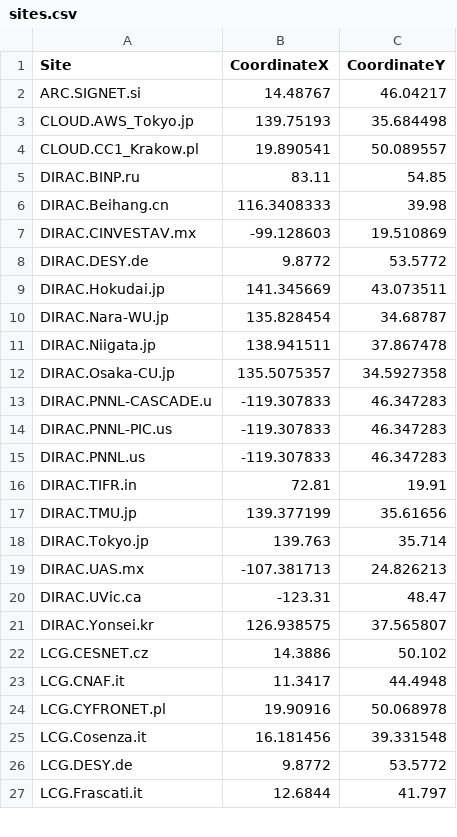
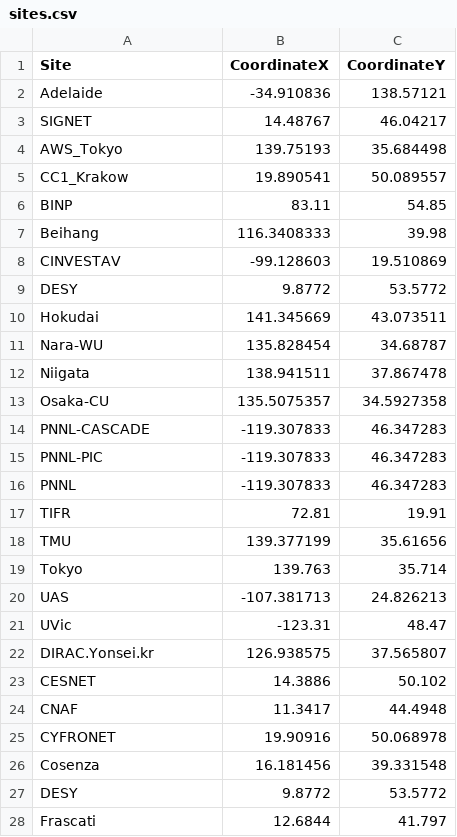
Before and after one commit to michmx/dirac-sites-map, a CSV file: input/sites.csv, drawn as a sheet; only a part is shown; the diff covers the shown part only.

Commit message:
Storage element sites included in the KML file.

```diff
--- a/input/sites.csv
+++ b/input/sites.csv
@@ -1,27 +1,28 @@
 Site,CoordinateX,CoordinateY
-ARC.SIGNET.si,14.48767,46.04217
-CLOUD.AWS_Tokyo.jp,139.75193,35.684498
-CLOUD.CC1_Krakow.pl,19.890541,50.089557
-DIRAC.BINP.ru,83.11,54.85
-DIRAC.Beihang.cn,116.3408333,39.98
-DIRAC.CINVESTAV.mx,-99.128603,19.510869
-DIRAC.DESY.de,9.8772,53.5772
-DIRAC.Hokudai.jp,141.345669,43.073511
-DIRAC.Nara-WU.jp,135.828454,34.68787
-DIRAC.Niigata.jp,138.941511,37.867478
-DIRAC.Osaka-CU.jp,135.5075357,34.5927358
-DIRAC.PNNL-CASCADE.u,-119.307833,46.347283
-DIRAC.PNNL-PIC.us,-119.307833,46.347283
-DIRAC.PNNL.us,-119.307833,46.347283
-DIRAC.TIFR.in,72.81,19.91
-DIRAC.TMU.jp,139.377199,35.61656
-DIRAC.Tokyo.jp,139.763,35.714
-DIRAC.UAS.mx,-107.381713,24.826213
-DIRAC.UVic.ca,-123.31,48.47
+Adelaide,-34.910836,138.57121
+SIGNET,14.48767,46.04217
+AWS_Tokyo,139.75193,35.684498
+CC1_Krakow,19.890541,50.089557
+BINP,83.11,54.85
+Beihang,116.3408333,39.98
+CINVESTAV,-99.128603,19.510869
+DESY,9.8772,53.5772
+Hokudai,141.345669,43.073511
+Nara-WU,135.828454,34.68787
+Niigata,138.941511,37.867478
+Osaka-CU,135.5075357,34.5927358
+PNNL-CASCADE,-119.307833,46.347283
+PNNL-PIC,-119.307833,46.347283
+PNNL,-119.307833,46.347283
+TIFR,72.81,19.91
+TMU,139.377199,35.61656
+Tokyo,139.763,35.714
+UAS,-107.381713,24.826213
+UVic,-123.31,48.47
 DIRAC.Yonsei.kr,126.938575,37.565807
-LCG.CESNET.cz,14.3886,50.102
-LCG.CNAF.it,11.3417,44.4948
-LCG.CYFRONET.pl,19.90916,50.068978
-LCG.Cosenza.it,16.181456,39.331548
-LCG.DESY.de,9.8772,53.5772
-LCG.Frascati.it,12.6844,41.797
+CESNET,14.3886,50.102
+CNAF,11.3417,44.4948
+CYFRONET,19.90916,50.068978
+Cosenza,16.181456,39.331548
+DESY,9.8772,53.5772
+Frascati,12.6844,41.797
```
Also changed, not shown: 2 added rows and 20 edited cells elsewhere in this file, 8 other files.
